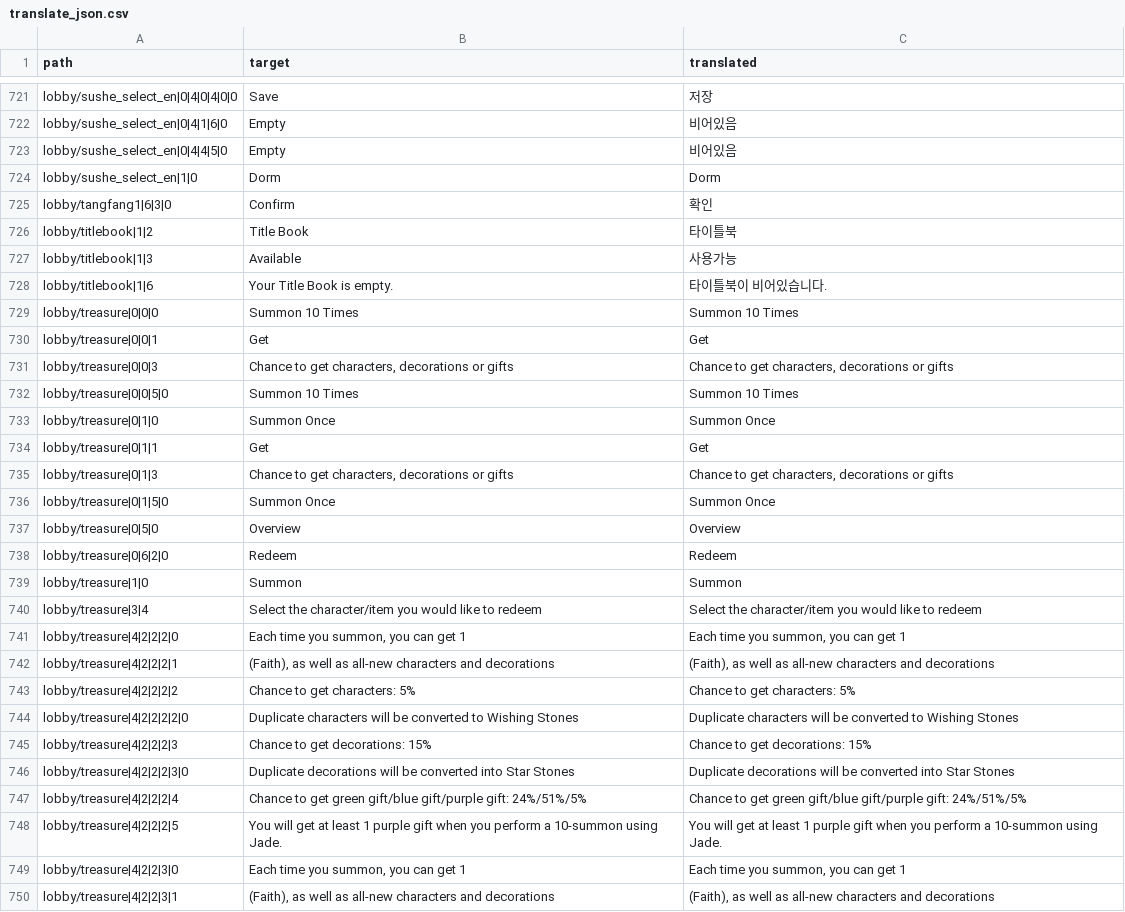
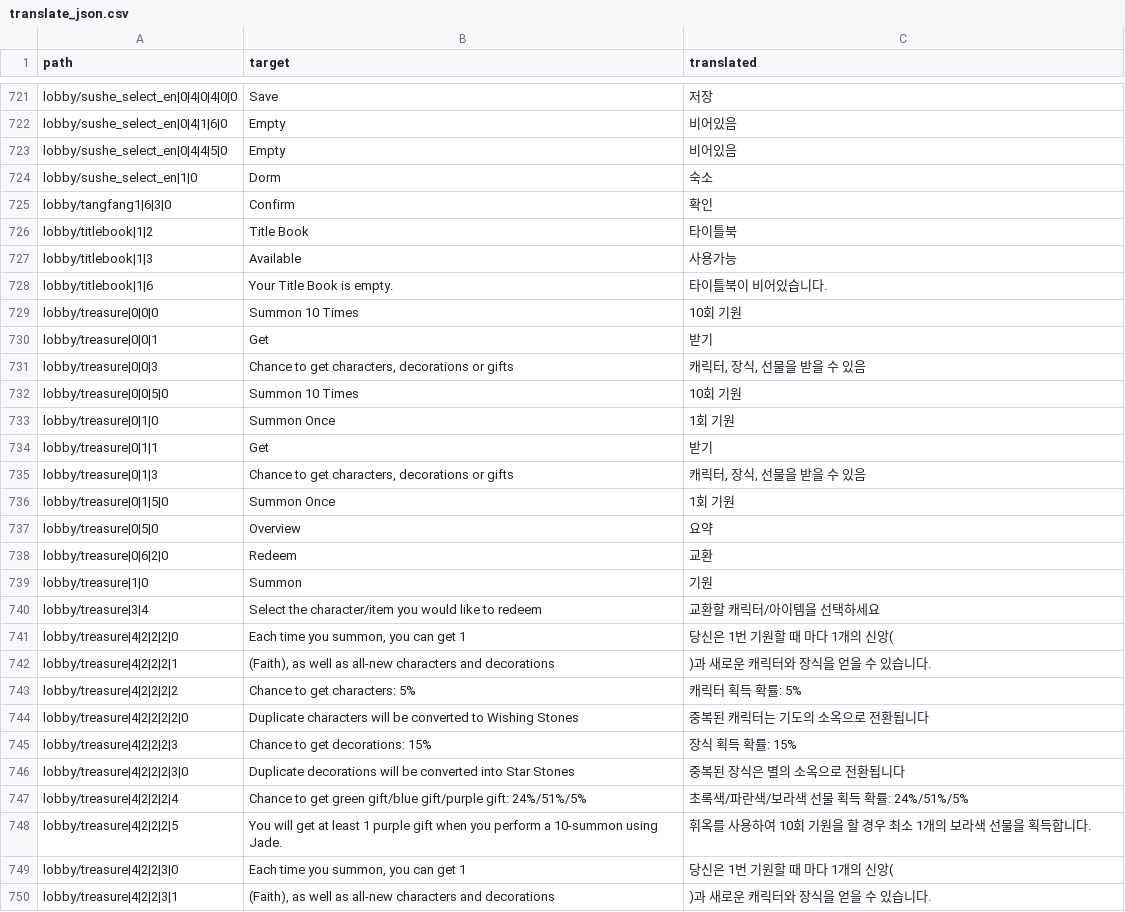
Before and after one commit to yf-dev/majsoul-plus-korean, a CSV file: src/translate_json.csv, drawn as a sheet; only a part is shown, gaps mark what is left out; the diff covers the shown part only.

Commit message:
Update translations

```diff
--- a/src/translate_json.csv
+++ b/src/translate_json.csv
@@ -723,3 +723,3 @@ lobby/sushe_select_en|0|4|1|6|0,Empty,비어있음
 lobby/sushe_select_en|0|4|4|5|0,Empty,비어있음
-lobby/sushe_select_en|1|0,Dorm,Dorm
+lobby/sushe_select_en|1|0,Dorm,숙소
 lobby/tangfang1|6|3|0,Confirm,확인
@@ -728,23 +728,23 @@ lobby/titlebook|1|3,Available,사용가능
 lobby/titlebook|1|6,Your Title Book is empty.,타이틀북이 비어있습니다.
-lobby/treasure|0|0|0,Summon 10 Times,Summon 10 Times
-lobby/treasure|0|0|1,Get,Get
-lobby/treasure|0|0|3,"Chance to get characters, decorations or gifts","Chance to get characters, decorations or gifts"
-lobby/treasure|0|0|5|0,Summon 10 Times,Summon 10 Times
-lobby/treasure|0|1|0,Summon Once,Summon Once
-lobby/treasure|0|1|1,Get,Get
-lobby/treasure|0|1|3,"Chance to get characters, decorations or gifts","Chance to get characters, decorations or gifts"
-lobby/treasure|0|1|5|0,Summon Once,Summon Once
-lobby/treasure|0|5|0,Overview,Overview
-lobby/treasure|0|6|2|0,Redeem,Redeem
-lobby/treasure|1|0,Summon,Summon
-lobby/treasure|3|4,Select the character/item you would like to redeem,Select the character/item you would like to redeem
-lobby/treasure|4|2|2|2|0,"Each time you summon, you can get 1","Each time you summon, you can get 1"
-lobby/treasure|4|2|2|2|1,"(Faith), as well as all-new characters and decorations","(Faith), as well as all-new characters and decorations"
-lobby/treasure|4|2|2|2|2,Chance to get characters: 5%,Chance to get characters: 5%
-lobby/treasure|4|2|2|2|2|0,Duplicate characters will be converted to Wishing Stones,Duplicate characters will be converted to Wishing Stones
-lobby/treasure|4|2|2|2|3,Chance to get decorations: 15%,Chance to get decorations: 15%
-lobby/treasure|4|2|2|2|3|0,Duplicate decorations will be converted into Star Stones,Duplicate decorations will be converted into Star Stones
-lobby/treasure|4|2|2|2|4,Chance to get green gift/blue gift/purple gift:  24%/51%/5%,Chance to get green gift/blue gift/purple gift:  24%/51%/5%
-lobby/treasure|4|2|2|2|5,You will get at least 1 purple gift when you perform a 10-summon using Jade.,You will get at least 1 purple gift when you perform a 10-summon using Jade.
-lobby/treasure|4|2|2|3|0,"Each time you summon, you can get 1","Each time you summon, you can get 1"
-lobby/treasure|4|2|2|3|1,"(Faith), as well as all-new characters and decorations","(Faith), as well as all-new characters and decorations"
+lobby/treasure|0|0|0,Summon 10 Times,10회 기원
+lobby/treasure|0|0|1,Get,받기
+lobby/treasure|0|0|3,"Chance to get characters, decorations or gifts","캐릭터, 장식, 선물을 받을 수 있음"
+lobby/treasure|0|0|5|0,Summon 10 Times,10회 기원
+lobby/treasure|0|1|0,Summon Once,1회 기원
+lobby/treasure|0|1|1,Get,받기
+lobby/treasure|0|1|3,"Chance to get characters, decorations or gifts","캐릭터, 장식, 선물을 받을 수 있음"
+lobby/treasure|0|1|5|0,Summon Once,1회 기원
+lobby/treasure|0|5|0,Overview,요약
+lobby/treasure|0|6|2|0,Redeem,교환
+lobby/treasure|1|0,Summon,기원
+lobby/treasure|3|4,Select the character/item you would like to redeem,교환할 캐릭터/아이템을 선택하세요
+lobby/treasure|4|2|2|2|0,"Each time you summon, you can get 1",당신은 1번 기원할 때 마다 1개의 신앙(
+lobby/treasure|4|2|2|2|1,"(Faith), as well as all-new characters and decorations",)과 새로운 캐릭터와 장식을 얻을 수 있습니다.
+lobby/treasure|4|2|2|2|2,Chance to get characters: 5%,캐릭터 획득 확률: 5%
+lobby/treasure|4|2|2|2|2|0,Duplicate characters will be converted to Wishing Stones,중복된 캐릭터는 기도의 소옥으로 전환됩니다
+lobby/treasure|4|2|2|2|3,Chance to get decorations: 15%,장식 획득 확률: 15%
+lobby/treasure|4|2|2|2|3|0,Duplicate decorations will be converted into Star Stones,중복된 장식은 별의 소옥으로 전환됩니다
+lobby/treasure|4|2|2|2|4,Chance to get green gift/blue gift/purple gift:  24%/51%/5%,초록색/파란색/보라색 선물 획득 확률:  24%/51%/5%
+lobby/treasure|4|2|2|2|5,You will get at least 1 purple gift when you perform a 10-summon using Jade.,휘옥를 사용하여 10회 기원을 할 경우 최소 1개의 보라색 선물을 획득합니다.
+lobby/treasure|4|2|2|3|0,"Each time you summon, you can get 1",당신은 1번 기원할 때 마다 1개의 신앙(
+lobby/treasure|4|2|2|3|1,"(Faith), as well as all-new characters and decorations",)과 새로운 캐릭터와 장식을 얻을 수 있습니다.
```
Also changed, not shown: 138 edited cells elsewhere in this file, 18 other files.
